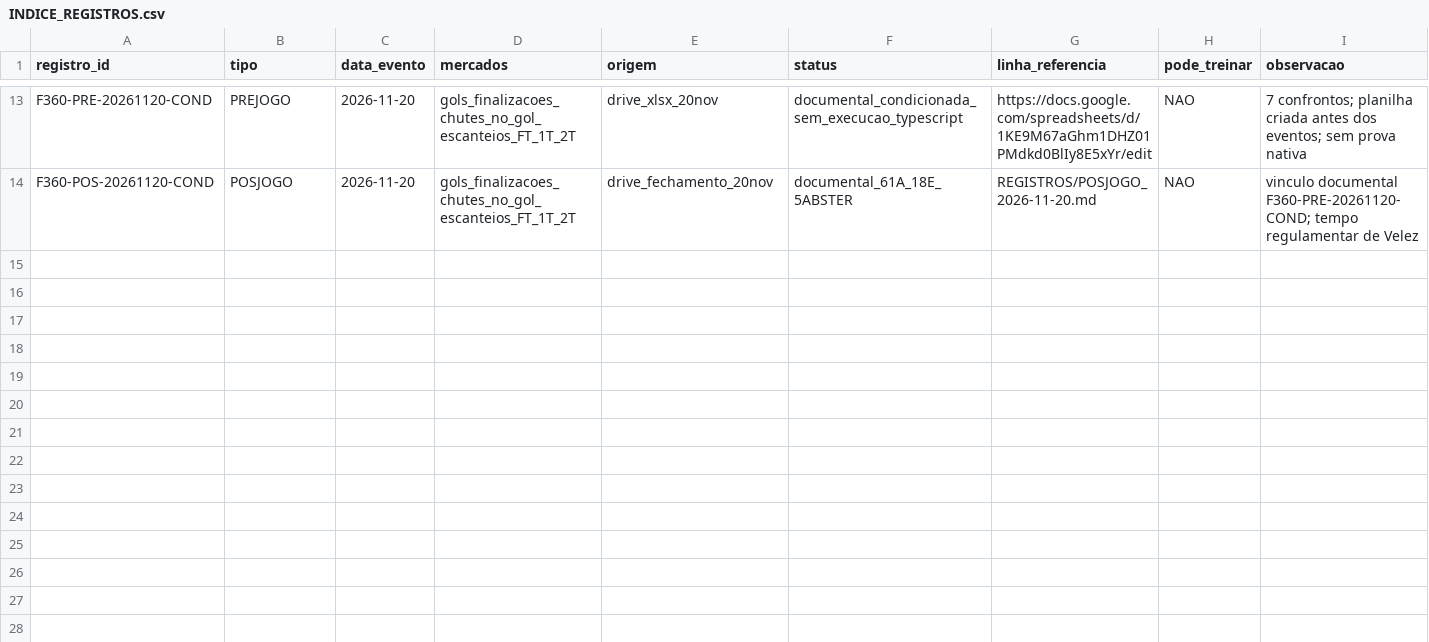
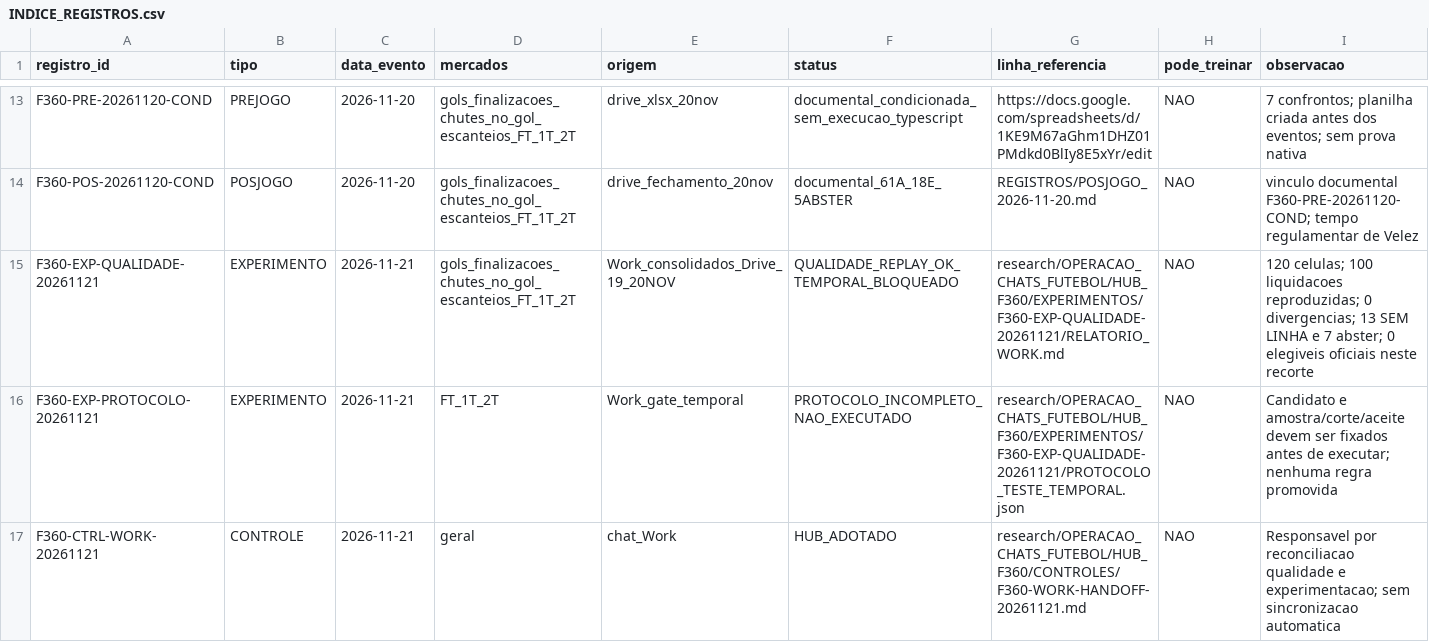
Before and after one commit to azevedosouza22/futstats, a CSV file: research/OPERACAO_CHATS_FUTEBOL/HUB_F360/INDICE_REGISTROS.csv, drawn as a sheet; only a part is shown, gaps mark what is left out.

```diff
--- a/research/OPERACAO_CHATS_FUTEBOL/HUB_F360/INDICE_REGISTROS.csv
+++ b/research/OPERACAO_CHATS_FUTEBOL/HUB_F360/INDICE_REGISTROS.csv
@@ -14 +14,4 @@ F360-PRE-20261120-COND,PREJOGO,2026-11-20,gols_finalizacoes_chutes_no_gol_escant
 F360-POS-20261120-COND,POSJOGO,2026-11-20,gols_finalizacoes_chutes_no_gol_escanteios_FT_1T_2T,drive_fechamento_20nov,documental_61A_18E_5ABSTER,REGISTROS/POSJOGO_2026-11-20.md,NAO,vinculo documental F360-PRE-20261120-COND; tempo regulamentar de Velez
+F360-EXP-QUALIDADE-20261121,EXPERIMENTO,2026-11-21,gols_finalizacoes_chutes_no_gol_escanteios_FT_1T_2T,Work_consolidados_Drive_19_20NOV,QUALIDADE_REPLAY_OK_TEMPORAL_BLOQUEADO,research/OPERACAO_CHATS_FUTEBOL/HUB_F360/EXPERIMENTOS/F360-EXP-QUALIDADE-20261121/RELATORIO_WORK.md,NAO,120 celulas; 100 liquidacoes reproduzidas; 0 divergencias; 13 SEM LINHA e 7 abster; 0 elegiveis oficiais neste recorte
+F360-EXP-PROTOCOLO-20261121,EXPERIMENTO,2026-11-21,FT_1T_2T,Work_gate_temporal,PROTOCOLO_INCOMPLETO_NAO_EXECUTADO,research/OPERACAO_CHATS_FUTEBOL/HUB_F360/EXPERIMENTOS/F360-EXP-QUALIDADE-20261121/PROTOCOLO_TESTE_TEMPORAL.json,NAO,Candidato e amostra/corte/aceite devem ser fixados antes de executar; nenhuma regra promovida
+F360-CTRL-WORK-20261121,CONTROLE,2026-11-21,geral,chat_Work,HUB_ADOTADO,research/OPERACAO_CHATS_FUTEBOL/HUB_F360/CONTROLES/F360-WORK-HANDOFF-20261121.md,NAO,Responsavel por reconciliacao qualidade e experimentacao; sem sincronizacao automatica
```
Also changed, not shown: 9 other files.
